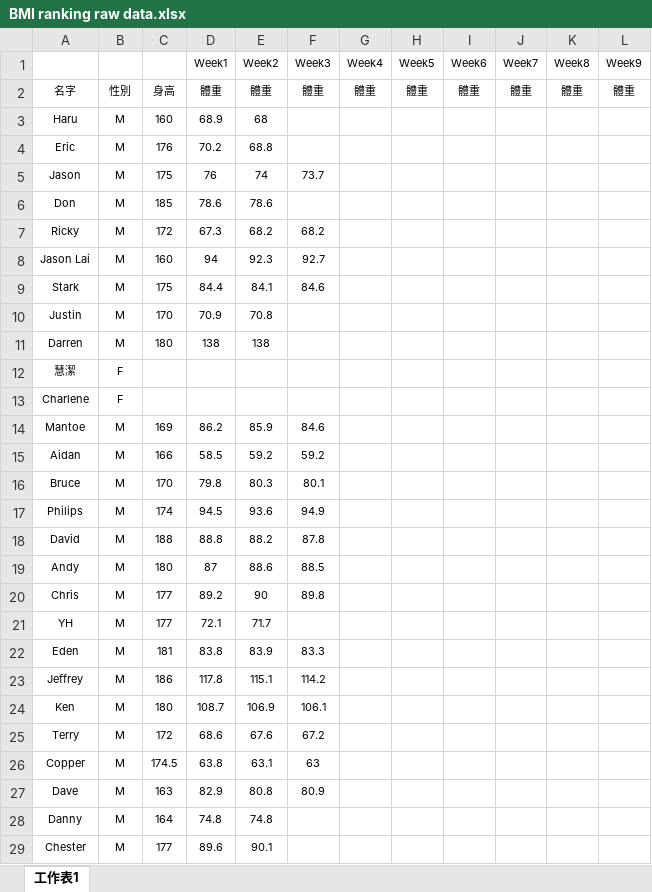
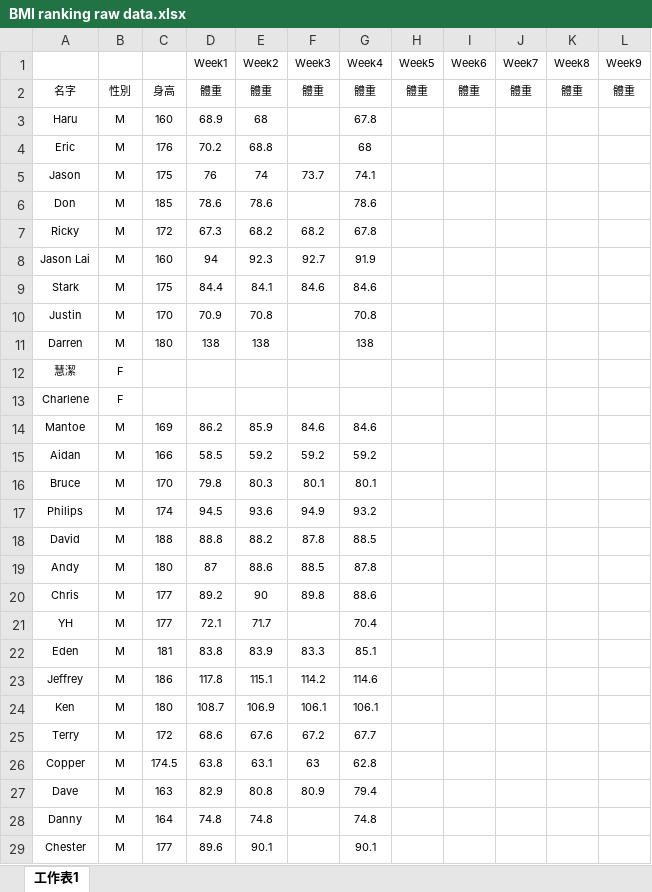
Before and after one commit to JeffreyChenTW/bmi-ranking-app, an Excel workbook: public/data/BMI ranking raw data.xlsx, sheet 工作表1, drawn as a sheet; only a part is shown; values as stored, in another font and other column widths than the file's, no borders; the diff covers the shown part only; the diff names each change by its address in the sheet, - before the commit and + after, or states it on an @@ line.

Commit message:
Update Week4 ranking data

```diff
--- a/public/data/BMI ranking raw data.xlsx (sheet 工作表1)
+++ b/public/data/BMI ranking raw data.xlsx (sheet 工作表1)
-G3 (Week4): (empty)
+G3 (Week4): 67.8
-G4 (Week4): (empty)
+G4 (Week4): 68
-G5 (Week4): (empty)
+G5 (Week4): 74.1
-G6 (Week4): (empty)
+G6 (Week4): 78.6
-G7 (Week4): (empty)
+G7 (Week4): 67.8
-G8 (Week4): (empty)
+G8 (Week4): 91.9
-G9 (Week4): (empty)
+G9 (Week4): 84.6
-G10 (Week4): (empty)
+G10 (Week4): 70.8
-G11 (Week4): (empty)
+G11 (Week4): 138
-G14 (Week4): (empty)
+G14 (Week4): 84.6
-G15 (Week4): (empty)
+G15 (Week4): 59.2
-G16 (Week4): (empty)
+G16 (Week4): 80.1
-G17 (Week4): (empty)
+G17 (Week4): 93.2
-G18 (Week4): (empty)
+G18 (Week4): 88.5
-G19 (Week4): (empty)
+G19 (Week4): 87.8
-G20 (Week4): (empty)
+G20 (Week4): 88.6
-G21 (Week4): (empty)
+G21 (Week4): 70.4
-G22 (Week4): (empty)
+G22 (Week4): 85.1
-G23 (Week4): (empty)
+G23 (Week4): 114.6
-G24 (Week4): (empty)
+G24 (Week4): 106.1
-G25 (Week4): (empty)
+G25 (Week4): 67.7
-G26 (Week4): (empty)
+G26 (Week4): 62.8
-G27 (Week4): (empty)
+G27 (Week4): 79.4
-G28 (Week4): (empty)
+G28 (Week4): 74.8
-G29 (Week4): (empty)
+G29 (Week4): 90.1
```
Also changed, not shown: 13 edited cells elsewhere in this sheet.
